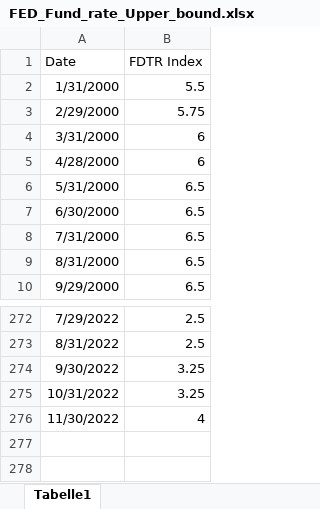
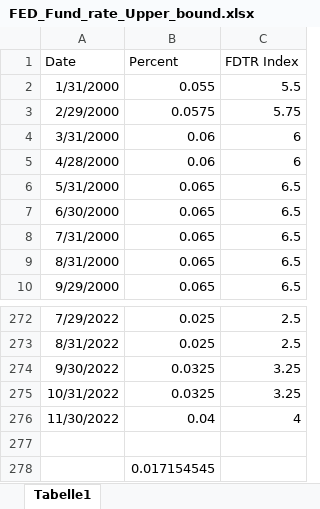
Before and after one commit to GuentherSteiner/Vitznau_2, an Excel workbook: 03_CarryTask/02_Data_clean/FED_Fund_rate_Upper_bound.xlsx, sheet Tabelle1, drawn as a sheet; only a part is shown, gaps mark what is left out; values as stored, in another font and other column widths than the file's, no borders; the diff names each change by its address in the sheet, - before the commit and + after, or states it on an @@ line.

```diff
--- a/03_CarryTask/02_Data_clean/FED_Fund_rate_Upper_bound.xlsx (sheet Tabelle1)
+++ b/03_CarryTask/02_Data_clean/FED_Fund_rate_Upper_bound.xlsx (sheet Tabelle1)
+column B (Percent), rows 2-10: 0.055 | 0.0575 | 0.06 | 0.06 | 0.065 | 0.065 | 0.065 | 0.065 | 0.065; rows 272-276: 0.025 | 0.025 | 0.0325 | 0.0325 | 0.04
+row 277: (empty)
+row 278:  | 0.017154545
```
Also changed, not shown: 10 other files.
